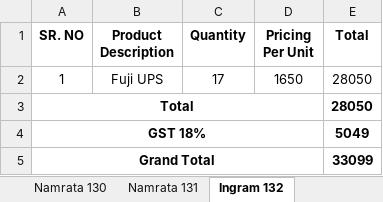
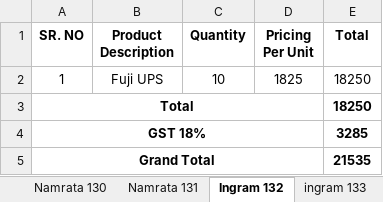
Before and after one commit to JPTechatronics/J-P-Techatronics-2023-2024, an Excel workbook: PO/PO.xlsx, sheet Ingram 132, drawn as a sheet; values as stored, in another font and other column widths than the file's, no borders; the diff names each change by its address in the sheet, - before the commit and + after, or states it on an @@ line.

```diff
--- a/PO/PO.xlsx (sheet Ingram 132)
+++ b/PO/PO.xlsx (sheet Ingram 132)
+sheet tab: ingram 133
-C2 (Quantity): 17
+C2 (Quantity): 10
-D2 (Pricing Per Unit): 1650
+D2 (Pricing Per Unit): 1825
-E2:E3 (Total): 28050
+E2:E3 (Total): 18250
-E4 (Total): 5049
+E4 (Total): 3285
-E5 (Total): 33099
+E5 (Total): 21535
```
Also changed, not shown: 4 other files.
